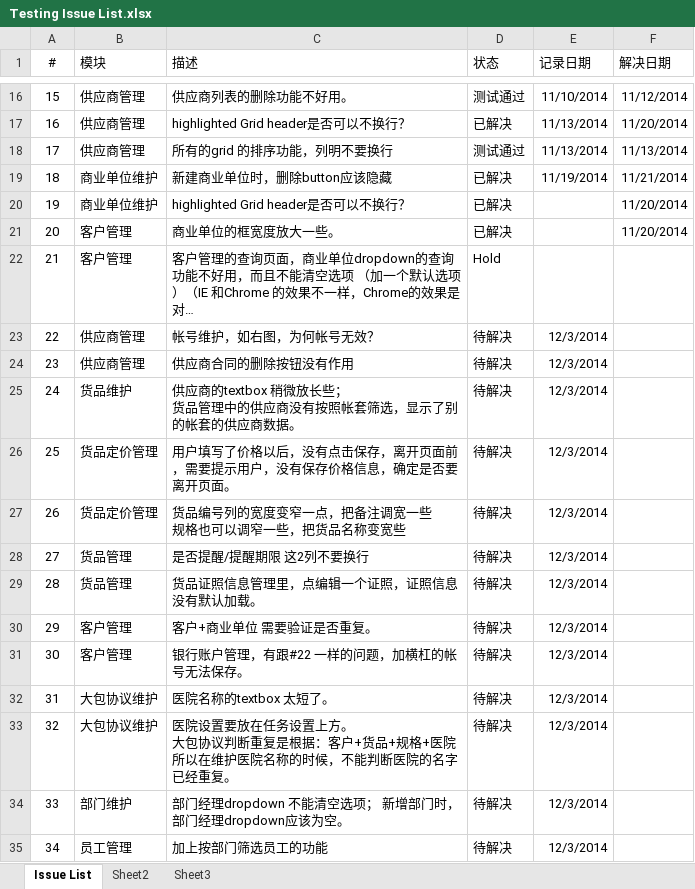
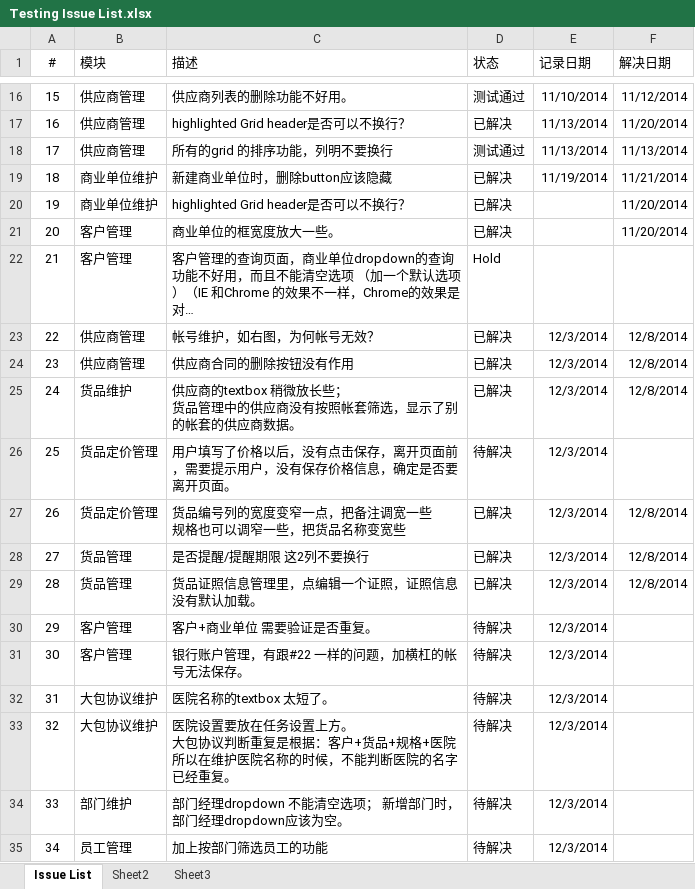
Before and after one commit to YinzhiWang/Zhongding, an Excel workbook: Docs/Testing Issue List.xlsx, sheet Issue List, drawn as a sheet; only a part is shown, gaps mark what is left out; long unchanged cells end in …; values as stored, in another font and other column widths than the file's, no borders; charts and pictures not drawn; the diff names each change by its address in the sheet, - before the commit and + after, or states it on an @@ line.

```diff
--- a/Docs/Testing Issue List.xlsx (sheet Issue List)
+++ b/Docs/Testing Issue List.xlsx (sheet Issue List)
-D23:D25 (状态): 待解决
+D23:D25 (状态): 已解决
-F23:F25 (解决日期): (empty)
+F23:F25 (解决日期): 12/8/2014
-D27:D29 (状态): 待解决
+D27:D29 (状态): 已解决
-F27:F29 (解决日期): (empty)
+F27:F29 (解决日期): 12/8/2014
```
Also changed, not shown: 16 other files.
